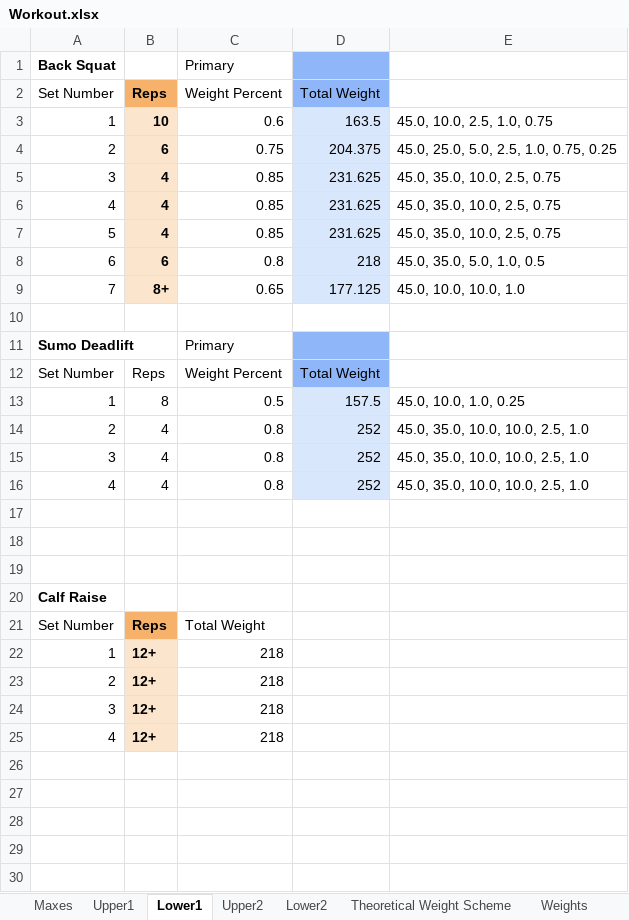
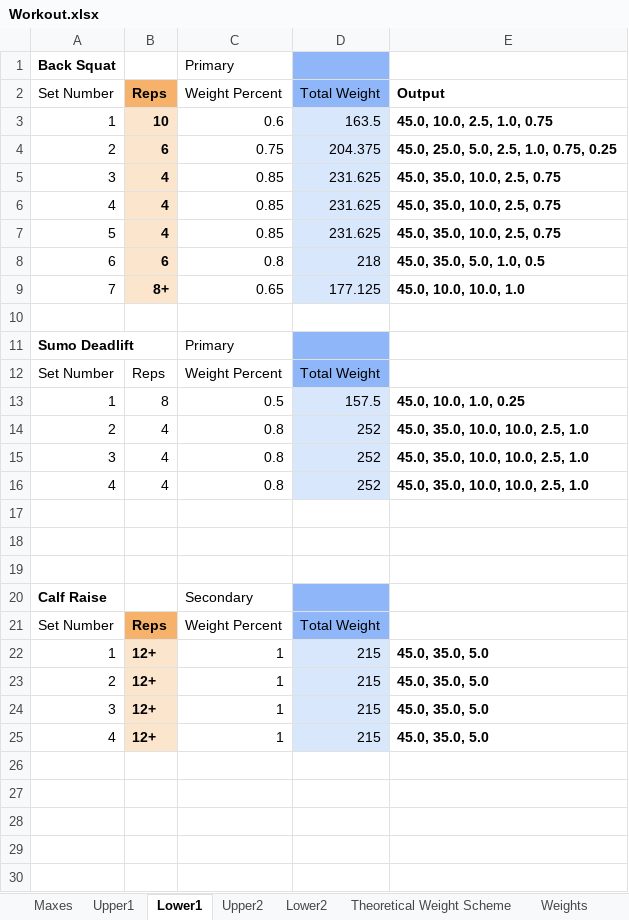
Before and after one commit to Jesse-L2/excel-barbell-workout-tracker, an Excel workbook: Workout.xlsx, sheet Lower1, drawn as a sheet; only a part is shown; values as stored, in another font and other column widths than the file's, no borders; the diff names each change by its address in the sheet, - before the commit and + after, or states it on an @@ line.

Commit message:
Refactored code to remove execution through many loops and lots of lines of code into iter_weight_calc() function.

```diff
--- a/Workout.xlsx (sheet Lower1)
+++ b/Workout.xlsx (sheet Lower1)
-E2: (empty)
+E2: Output
-E3:E9 bold: off
+E3:E9 bold: on
-E13:E16 bold: off
+E13:E16 bold: on
-C20: (empty)
+C20: Secondary
-D20:D21 fill: none
+D20:D21 fill: #8EB6F8
-C21: Total Weight
+C21: Weight Percent
-D21: (empty)
+D21: Total Weight
-C22:C25: 218
+C22:C25: 1
-D22:D25: (empty)
+D22:D25: 215
-D22:D25 fill: none
+D22:D25 fill: #D9E7FD
-E22:E25: (empty)
+E22:E25: 45.0, 35.0, 5.0
```
Also changed, not shown: sheet Upper1, sheet Upper2, sheet Maxes, sheet Lower2, 1 other file.
